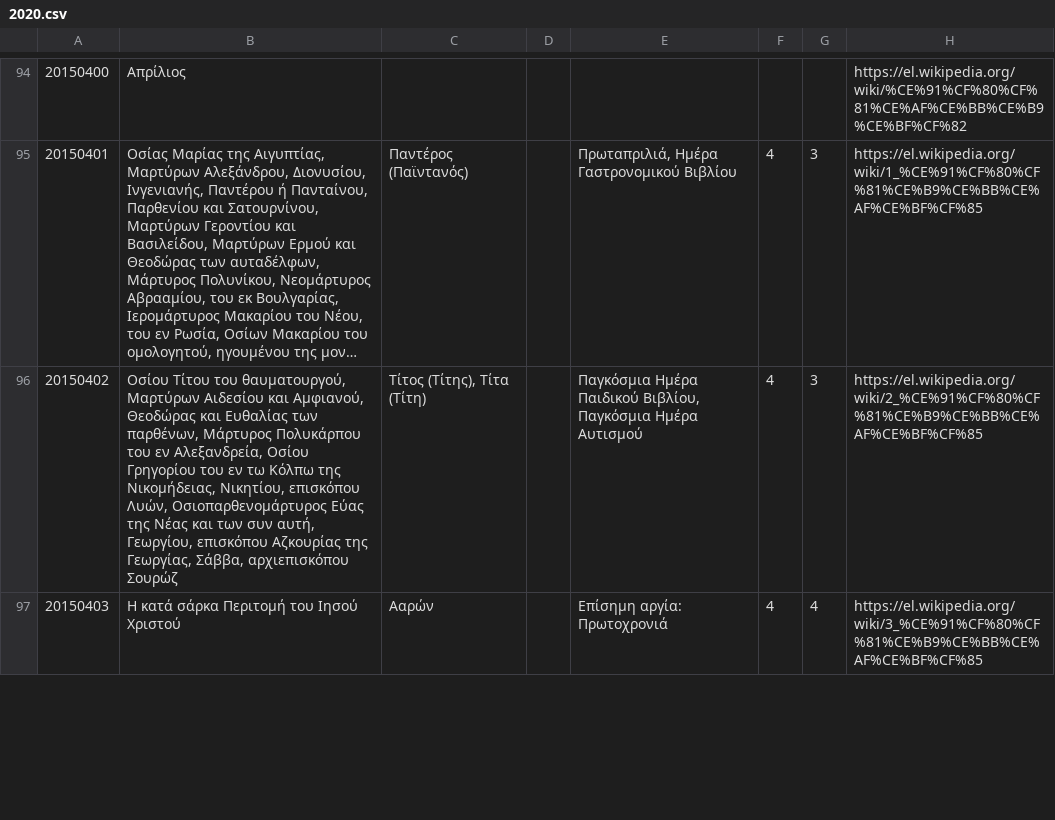
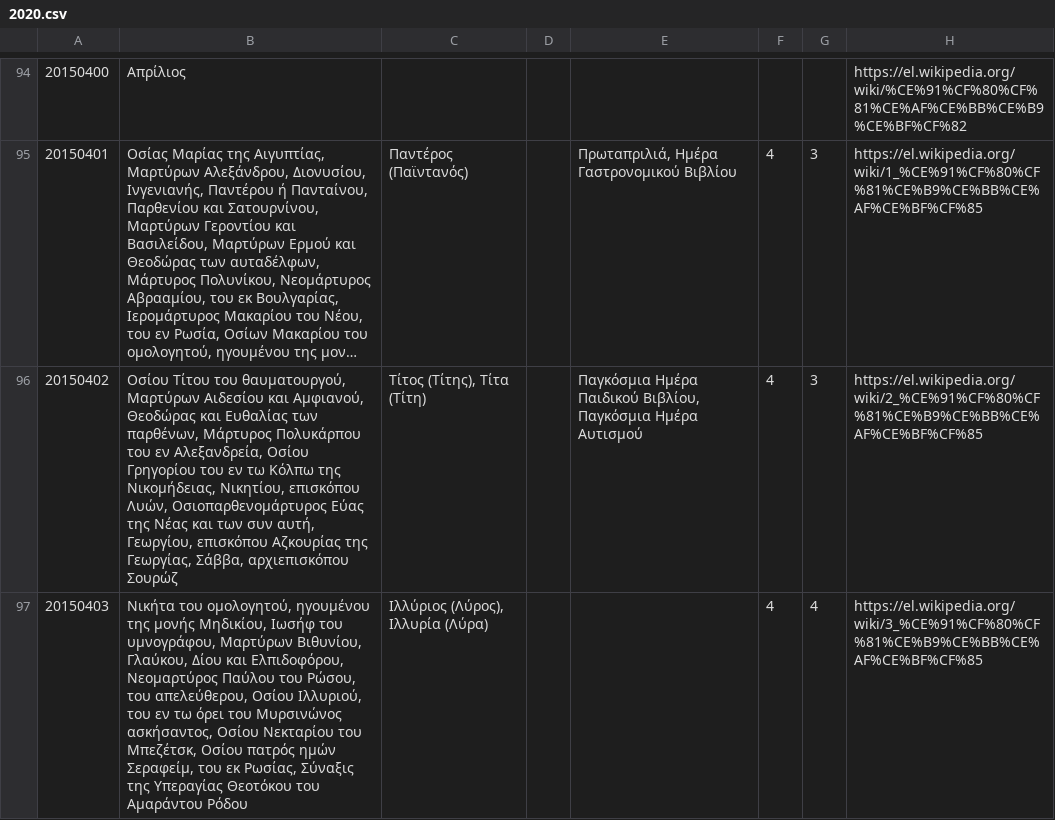
Before and after one commit to smekras/holydays-generator, a CSV file: files/2020.csv, drawn as a sheet; only a part is shown, gaps mark what is left out; long unchanged cells end in …; the diff covers the shown part only.

```diff
--- a/files/2020.csv
+++ b/files/2020.csv
@@ -96,2 +96,2 @@
 20150402,"Οσίου Τίτου του θαυματουργού, Μαρτύρων Αιδεσίου και Αμφιανού, Θεοδώρας και Ευθαλίας των παρθένων, Μάρτυρος Πολυκάρπου του εν Αλεξανδρεία, Οσίου Γρηγορίου του εν τω Κόλπω της Νικομήδειας, Νικητίου, επισκόπου Λυών, Οσιοπαρθενομάρτυρος Εύας της Νέας και των συν αυτή, Γεωργίου, επισκόπου Αζκουρίας της Γεωργίας, Σάββα, αρχιεπισκόπου Σουρώζ","Τίτος (Τίτης), Τίτα (Τίτη)",,"Παγκόσμια Ημέρα Παιδικού Βιβλίου, Παγκόσμια Ημέρα Αυτισμού",4,3,https://el.wikipedia.org/wiki/2_%CE%91%CF%80%CF%81%CE%B9%CE%BB%CE%AF%CE%BF%CF%85
-20150403,Η κατά σάρκα Περιτομή του Ιησού Χριστού,Ααρών,,Επίσημη αργία: Πρωτοχρονιά,4,4,https://el.wikipedia.org/wiki/3_%CE%91%CF%80%CF%81%CE%B9%CE%BB%CE%AF%CE%BF%CF%85
+20150403,"Νικήτα του ομολογητού, ηγουμένου της μονής Μηδικίου, Ιωσήφ του υμνογράφου, Μαρτύρων Βιθυνίου, Γλαύκου, Δίου και Ελπιδοφόρου, Νεομαρτύρος Παύλου του Ρώσου, του απελεύθερου, Οσίου Ιλλυριού, του εν τω όρει του Μυρσινώνος ασκήσαντος, Οσίου Νεκταρίου του Μπεζέτσκ, Οσίου πατρός ημών Σεραφείμ, του εκ Ρωσίας, Σύναξις της Υπεραγίας Θεοτόκου του Αμαράντου Ρόδου","Ιλλύριος (Λύρος), Ιλλυρία (Λύρα)",,,4,4,https://el.wikipedia.org/wiki/3_%CE%91%CF%80%CF%81%CE%B9%CE%BB%CE%AF%CE%BF%CF%85
```
Also changed, not shown: 9 edited cells elsewhere in this file, files/2015-old.csv, files/2015.csv, 4 other files.
